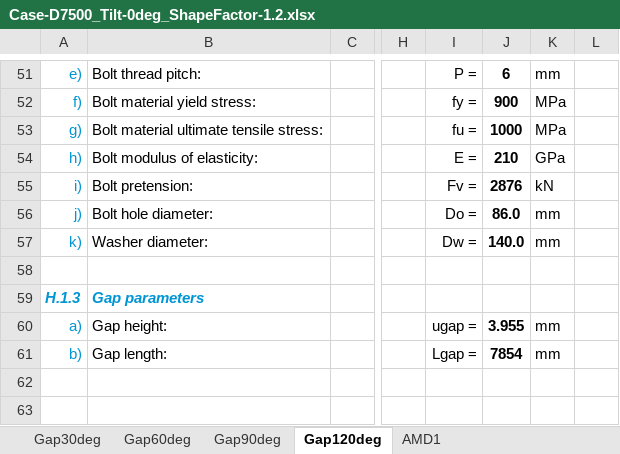
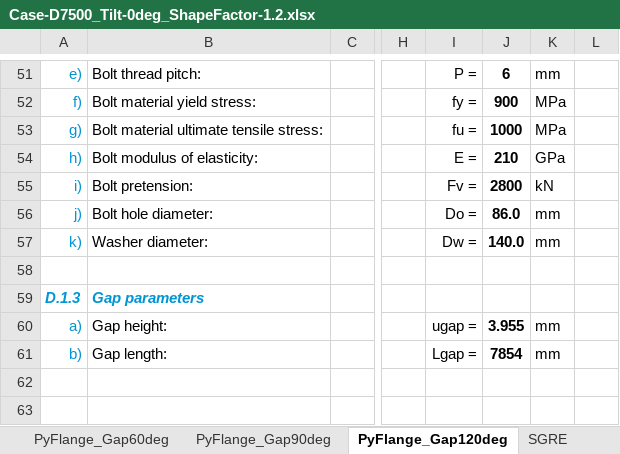
Before and after one commit to kcibv/pyflange, an Excel workbook: validations/flangesegments.PolynomialLFlangeSegment/Case-D7500_Tilt-0deg_ShapeFactor-1.2.xlsx, sheet PyFlange_Gap120deg, drawn as a sheet; only a part is shown, gaps mark what is left out; values as stored, in another font and other column widths than the file's, no borders; charts and pictures and conditional formats not drawn; the diff covers the shown part only; the diff names each change by its address in the sheet, - before the commit and + after, or states it on an @@ line.

Commit message:
Updated polynomial L-Flange validation

```diff
--- a/validations/flangesegments.PolynomialLFlangeSegment/Case-D7500_Tilt-0deg_ShapeFactor-1.2.xlsx (sheet PyFlange_Gap120deg)
+++ b/validations/flangesegments.PolynomialLFlangeSegment/Case-D7500_Tilt-0deg_ShapeFactor-1.2.xlsx (sheet PyFlange_Gap120deg)
-sheet tab: Gap60deg
+sheet tab: PyFlange_Gap60deg
-sheet tab: Gap90deg
+sheet tab: PyFlange_Gap90deg
-sheet tab: Gap120deg
+sheet tab: PyFlange_Gap120deg
+sheet tab: SGRE
-J55: 2876
+J55: 2800
-A59: H.1.3
+A59: D.1.3
```
Also changed, not shown: 5 added rows, 4 removed rows and 60 edited cells elsewhere in this sheet, sheet PyFlange_Gap30deg, sheet PyFlange_Gap90deg, sheet PyFlange_Gap60deg, sheet Comparison, other sheet tabs, formulas that keep their value, charts or pictures, validations/flangesegments.PolynomialLFlangeSegment/Case-D7500_Tilt-0deg_ShapeFactor-1.0.xlsx, validations/flangesegments.PolynomialLFlangeSegment/Case-D7500_Tilt-1deg_ShapeFactor-1.0.xlsx, 8 other files.
